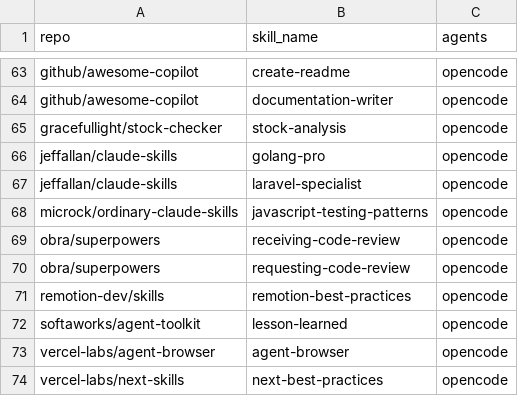
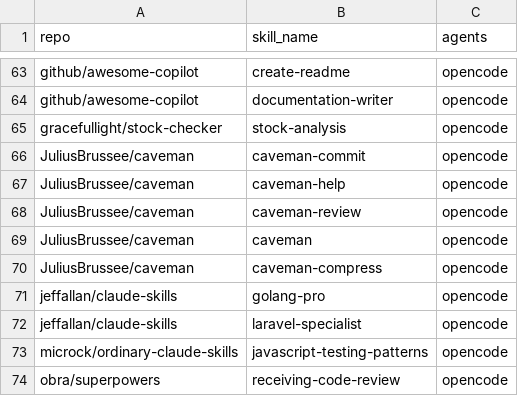
Before and after one commit to 5kahoisaac/opencode-configs, a CSV file: skills.csv, drawn as a sheet; only a part is shown, gaps mark what is left out; the shorter side is filled out with more unchanged rows; the diff names each change by its address in the sheet, - before the commit and + after, or states it on an @@ line.

Commit message:
🛠 WORKING ON: update oh-my-opencode to oh-my-openagent; add caveman skill

```diff
--- a/skills.csv
+++ b/skills.csv
+row 66: JuliusBrussee/caveman | caveman-commit | opencode
+row 67: JuliusBrussee/caveman | caveman-help | opencode
+row 68: JuliusBrussee/caveman | caveman-review | opencode
+row 69: JuliusBrussee/caveman | caveman | opencode
+row 70: JuliusBrussee/caveman | caveman-compress | opencode
```
Also changed, not shown: 5 other files.
